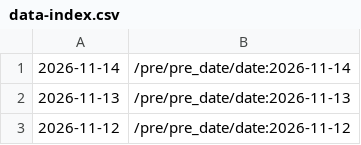
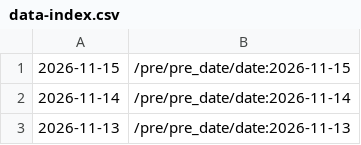
Before and after one commit to cskwrd/glowing-palm-tree, a CSV file: data-index.csv, drawn as a sheet; only a part is shown; the shorter side is filled out with more unchanged rows.

```diff
--- a/data-index.csv
+++ b/data-index.csv
@@ -1 +1,2 @@
+2026-11-15,/pre/pre_date/date:2026-11-15
 2026-11-14,/pre/pre_date/date:2026-11-14
```
